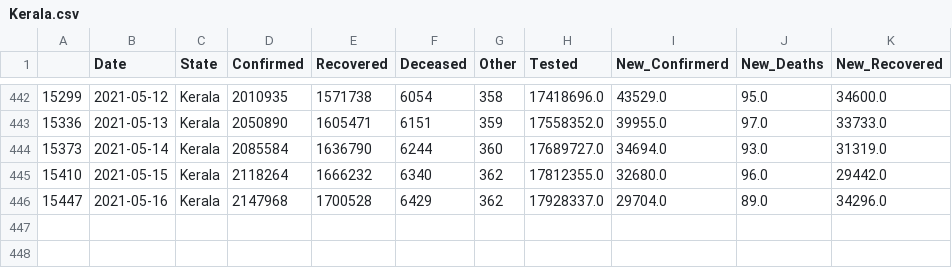
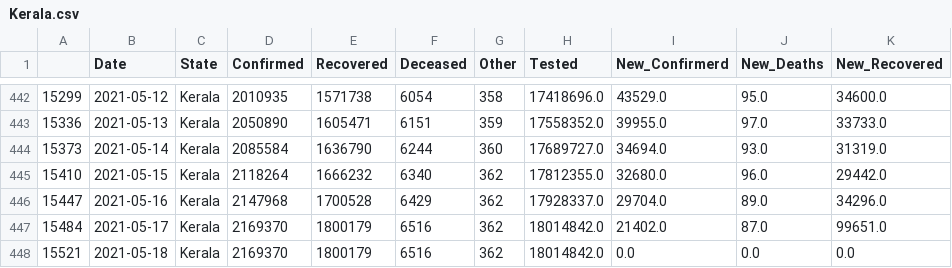
Before and after one commit to sureshkuc/Data-Science-in-Life-Science-Project, a CSV file: Indian-States-Covid19-Datasets/Kerala.csv, drawn as a sheet; only a part is shown, gaps mark what is left out; the diff names each change by its address in the sheet, - before the commit and + after, or states it on an @@ line.

Commit message:
committing files

```diff
--- a/Indian-States-Covid19-Datasets/Kerala.csv
+++ b/Indian-States-Covid19-Datasets/Kerala.csv
+row 447: 15484 | 2021-05-17 | Kerala | 2169370 | 1800179 | 6516 | 362 | 18014842.0 | 21402.0 | 87.0 | 99651.0
+row 448: 15521 | 2021-05-18 | Kerala | 2169370 | 1800179 | 6516 | 362 | 18014842.0 | 0.0 | 0.0 | 0.0
```
